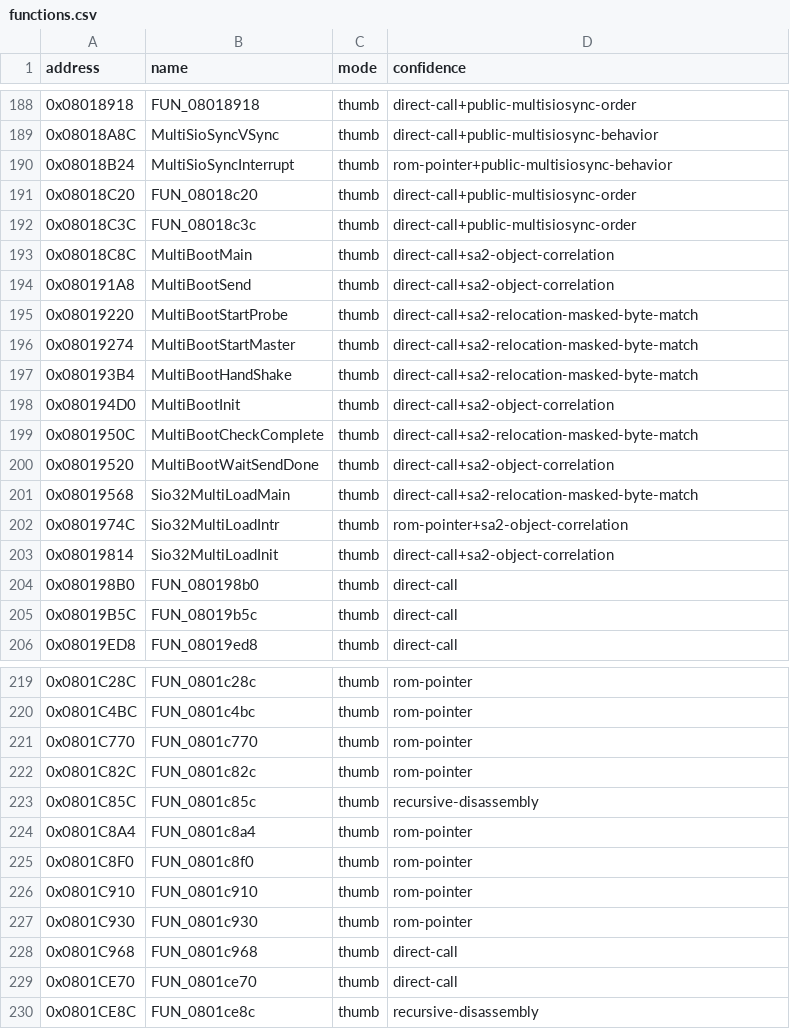
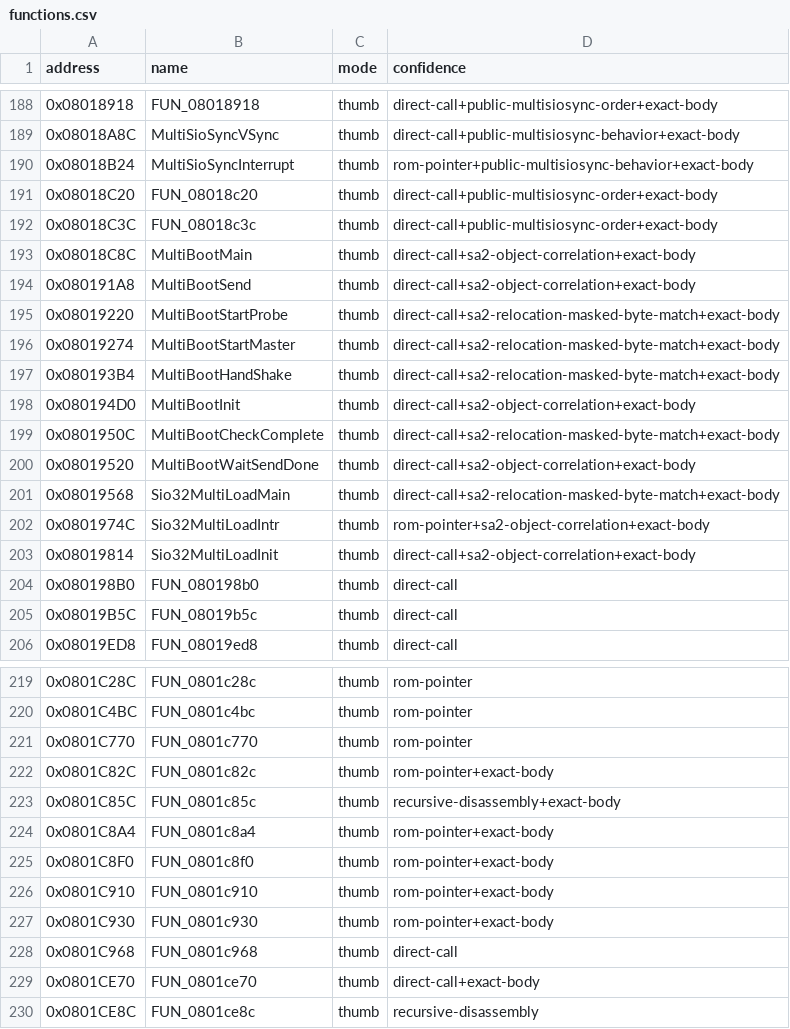
Before and after one commit to cypressru/SonicBattleDecomp, a CSV file: config/BSBE78/functions.csv, drawn as a sheet; only a part is shown, gaps mark what is left out; the diff covers the shown part only.

Commit message:
Record exact runtime and early game functions

```diff
--- a/config/BSBE78/functions.csv
+++ b/config/BSBE78/functions.csv
@@ -188,17 +188,17 @@ address,name,mode,confidence
-0x08018918,FUN_08018918,thumb,direct-call+public-multisiosync-order
-0x08018A8C,MultiSioSyncVSync,thumb,direct-call+public-multisiosync-behavior
-0x08018B24,MultiSioSyncInterrupt,thumb,rom-pointer+public-multisiosync-behavior
-0x08018C20,FUN_08018c20,thumb,direct-call+public-multisiosync-order
-0x08018C3C,FUN_08018c3c,thumb,direct-call+public-multisiosync-order
-0x08018C8C,MultiBootMain,thumb,direct-call+sa2-object-correlation
-0x080191A8,MultiBootSend,thumb,direct-call+sa2-object-correlation
-0x08019220,MultiBootStartProbe,thumb,direct-call+sa2-relocation-masked-byte-match
-0x08019274,MultiBootStartMaster,thumb,direct-call+sa2-relocation-masked-byte-match
-0x080193B4,MultiBootHandShake,thumb,direct-call+sa2-relocation-masked-byte-match
-0x080194D0,MultiBootInit,thumb,direct-call+sa2-object-correlation
-0x0801950C,MultiBootCheckComplete,thumb,direct-call+sa2-relocation-masked-byte-match
-0x08019520,MultiBootWaitSendDone,thumb,direct-call+sa2-object-correlation
-0x08019568,Sio32MultiLoadMain,thumb,direct-call+sa2-relocation-masked-byte-match
-0x0801974C,Sio32MultiLoadIntr,thumb,rom-pointer+sa2-object-correlation
-0x08019814,Sio32MultiLoadInit,thumb,direct-call+sa2-object-correlation
+0x08018918,FUN_08018918,thumb,direct-call+public-multisiosync-order+exact-body
+0x08018A8C,MultiSioSyncVSync,thumb,direct-call+public-multisiosync-behavior+exact-body
+0x08018B24,MultiSioSyncInterrupt,thumb,rom-pointer+public-multisiosync-behavior+exact-body
+0x08018C20,FUN_08018c20,thumb,direct-call+public-multisiosync-order+exact-body
+0x08018C3C,FUN_08018c3c,thumb,direct-call+public-multisiosync-order+exact-body
+0x08018C8C,MultiBootMain,thumb,direct-call+sa2-object-correlation+exact-body
+0x080191A8,MultiBootSend,thumb,direct-call+sa2-object-correlation+exact-body
+0x08019220,MultiBootStartProbe,thumb,direct-call+sa2-relocation-masked-byte-match+exact-body
+0x08019274,MultiBootStartMaster,thumb,direct-call+sa2-relocation-masked-byte-match+exact-body
+0x080193B4,MultiBootHandShake,thumb,direct-call+sa2-relocation-masked-byte-match+exact-body
+0x080194D0,MultiBootInit,thumb,direct-call+sa2-object-correlation+exact-body
+0x0801950C,MultiBootCheckComplete,thumb,direct-call+sa2-relocation-masked-byte-match+exact-body
+0x08019520,MultiBootWaitSendDone,thumb,direct-call+sa2-object-correlation+exact-body
+0x08019568,Sio32MultiLoadMain,thumb,direct-call+sa2-relocation-masked-byte-match+exact-body
+0x0801974C,Sio32MultiLoadIntr,thumb,rom-pointer+sa2-object-correlation+exact-body
+0x08019814,Sio32MultiLoadInit,thumb,direct-call+sa2-object-correlation+exact-body
 0x080198B0,FUN_080198b0,thumb,direct-call
@@ -221,10 +221,10 @@ address,name,mode,confidence
 0x0801C770,FUN_0801c770,thumb,rom-pointer
-0x0801C82C,FUN_0801c82c,thumb,rom-pointer
-0x0801C85C,FUN_0801c85c,thumb,recursive-disassembly
-0x0801C8A4,FUN_0801c8a4,thumb,rom-pointer
-0x0801C8F0,FUN_0801c8f0,thumb,rom-pointer
-0x0801C910,FUN_0801c910,thumb,rom-pointer
-0x0801C930,FUN_0801c930,thumb,rom-pointer
+0x0801C82C,FUN_0801c82c,thumb,rom-pointer+exact-body
+0x0801C85C,FUN_0801c85c,thumb,recursive-disassembly+exact-body
+0x0801C8A4,FUN_0801c8a4,thumb,rom-pointer+exact-body
+0x0801C8F0,FUN_0801c8f0,thumb,rom-pointer+exact-body
+0x0801C910,FUN_0801c910,thumb,rom-pointer+exact-body
+0x0801C930,FUN_0801c930,thumb,rom-pointer+exact-body
 0x0801C968,FUN_0801c968,thumb,direct-call
-0x0801CE70,FUN_0801ce70,thumb,direct-call
+0x0801CE70,FUN_0801ce70,thumb,direct-call+exact-body
 0x0801CE8C,FUN_0801ce8c,thumb,recursive-disassembly
```
Also changed, not shown: 91 edited cells elsewhere in this file.
